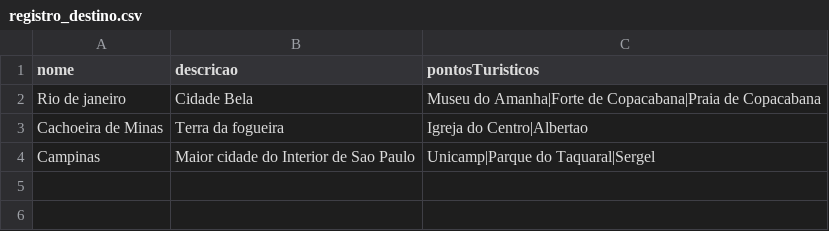
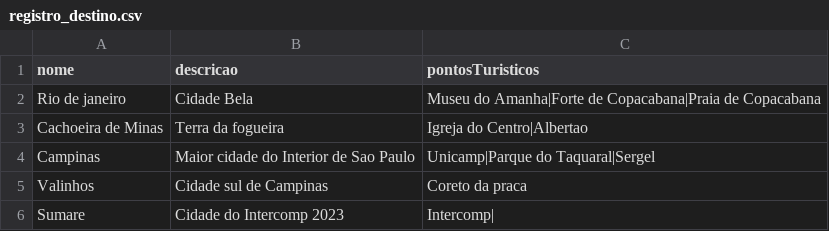
Before and after one commit to lucas-vrm/Projeto322, a CSV file: registro_destino.csv, drawn as a sheet; the diff names each change by its address in the sheet, - before the commit and + after, or states it on an @@ line.

```diff
--- a/registro_destino.csv
+++ b/registro_destino.csv
+row 5: Valinhos | Cidade sul de Campinas | Coreto da praca
+row 6: Sumare | Cidade do Intercomp 2023 | Intercomp
```
Also changed, not shown: 6 other files.
